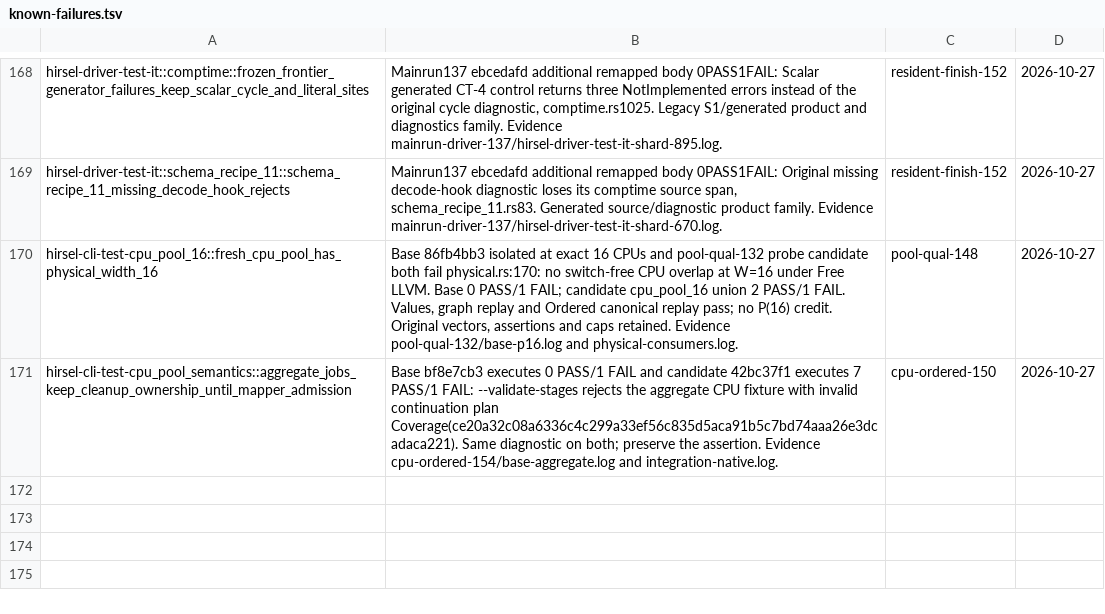
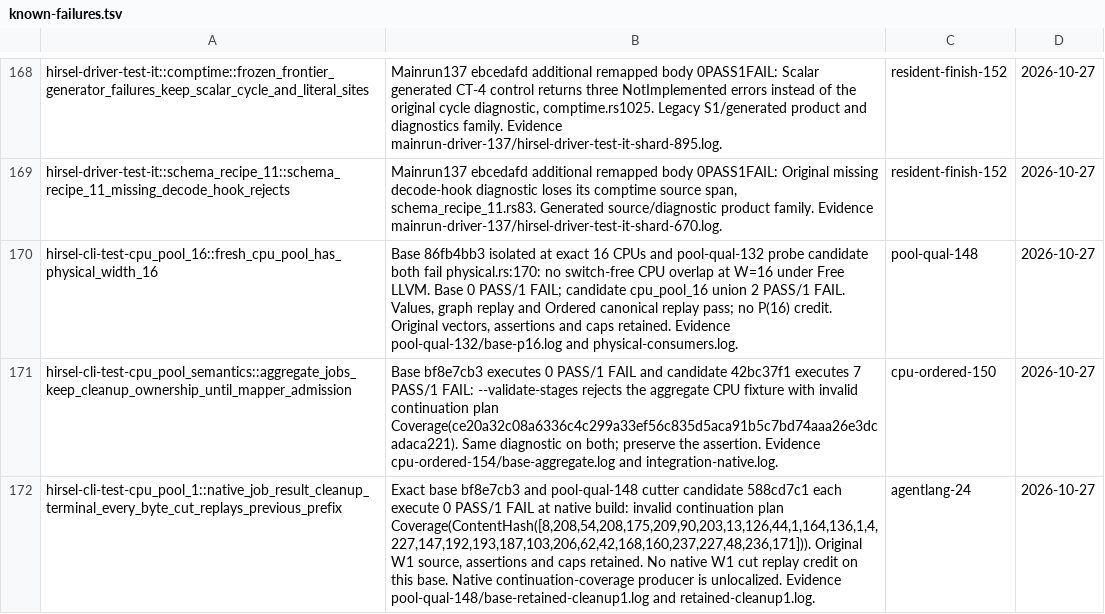
Before and after one commit to SamGalanakis/hirsel-lang, a TSV file: tools/known-failures.tsv, drawn as a sheet; only a part is shown, gaps mark what is left out; the diff names each change by its address in the sheet, - before the commit and + after, or states it on an @@ line.

Commit message:
Record the baseline native W1 continuation coverage refusal

```diff
--- a/tools/known-failures.tsv
+++ b/tools/known-failures.tsv
+row 172: hirsel-cli-test-cpu_pool_1::native_job_result_cleanup_terminal_every_byte_cut_replays_previous_prefix | Exact base bf8e7cb3 and pool-qual-148 cutter candidate 588cd7c1 each execute 0 PASS/1 FAIL at native build: invalid continuation plan Coverage(ContentHash([8,208,54,208,175,209,90,203,13,126,44,1,164,136,1,4,227,147,192,193,187,103,206,62,42,168,160,237,227,48,236,171])). Original W1 source, assertions and caps retained. No native W1 cut replay credit on this base. Native continuation-coverage producer is unlocalized. Evidence pool-qual-148/base-retained-cleanup1.log and retained-cleanup1.log. | agentlang-24 | 2026-10-27
```
